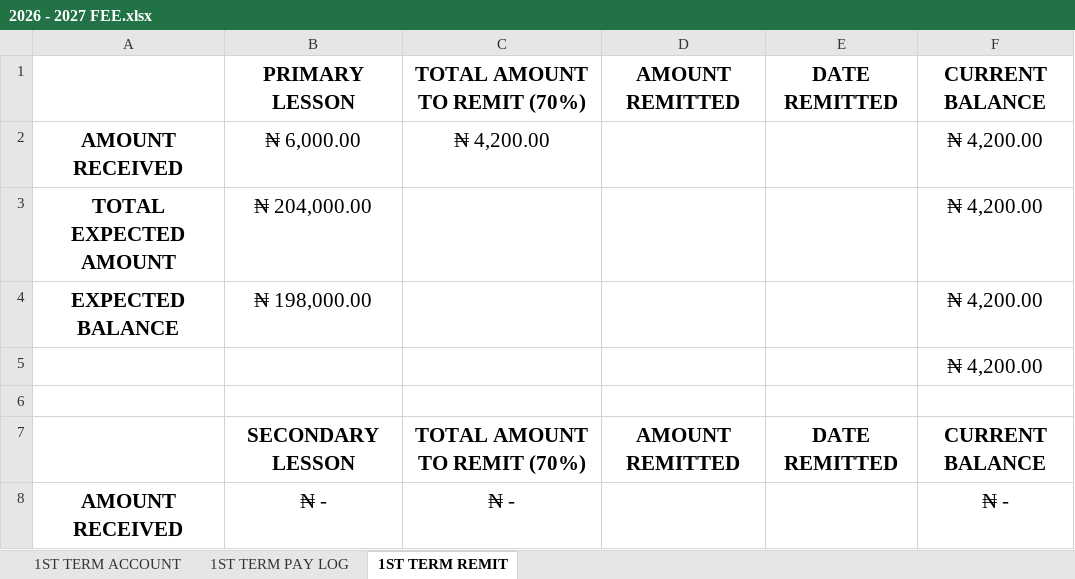
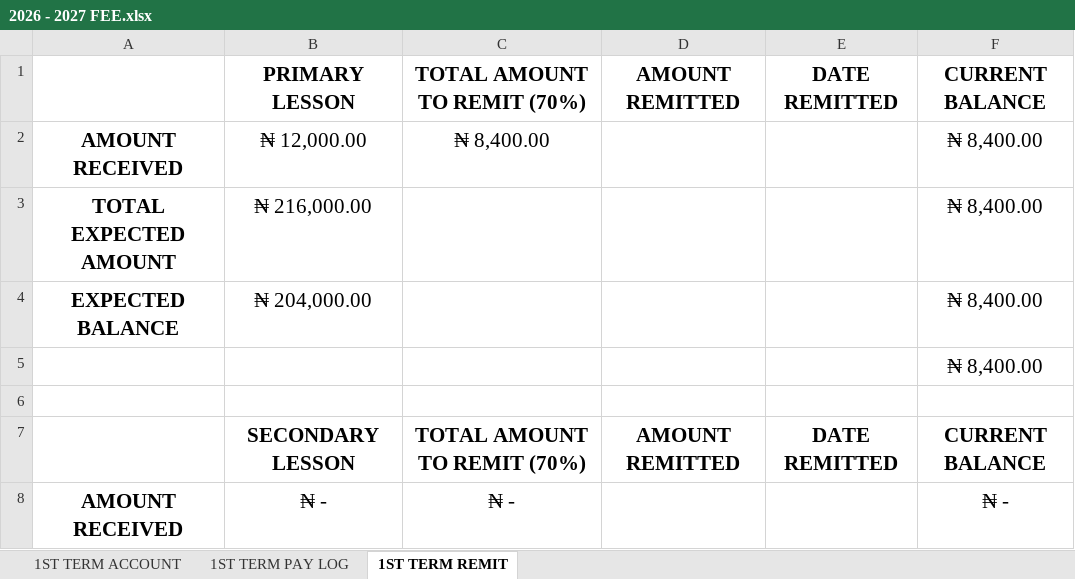
Before and after one commit to kbischool/school-fee-portal, an Excel workbook: 2026 - 2027 FEE.xlsx, sheet 1ST TERM REMIT, drawn as a sheet; only a part is shown; values as stored, in another font and other column widths than the file's, no borders; the diff names each change by its address in the sheet, - before the commit and + after, or states it on an @@ line.

Commit message:
Update student payments and add Ogunsanya records
Adjust payment totals and balances for multiple students in students_1st_term.json (e.g., ABIODUN DANIEL OBANIJESU, AKINDURO GABRIELLA, SANUSI JOSIAH). Add two new student entries OGUOLU1124 and OGUOPE1125 with full fee breakdowns. Add corresponding codes for these students to code_registry.json. Updated related binary spreadsheets (2026 - 2027 FEE.xlsx, parent_codes.xlsx) to reflect these changes.

```diff
--- a/2026 - 2027 FEE.xlsx (sheet 1ST TERM REMIT)
+++ b/2026 - 2027 FEE.xlsx (sheet 1ST TERM REMIT)
-B2: ₦ 6,000.00
+B2: ₦ 12,000.00
-C2: ₦ 4,200.00
+C2: ₦ 8,400.00
-F2:F5: ₦ 4,200.00
+F2:F5: ₦ 8,400.00
-B3: ₦ 204,000.00
+B3: ₦ 216,000.00
-B4: ₦ 198,000.00
+B4: ₦ 204,000.00
```
Also changed, not shown: sheet 1ST TERM ACCOUNT, sheet 1ST TERM PAY LOG, formulas that keep their value, parent_codes.xlsx, 2 other files.
